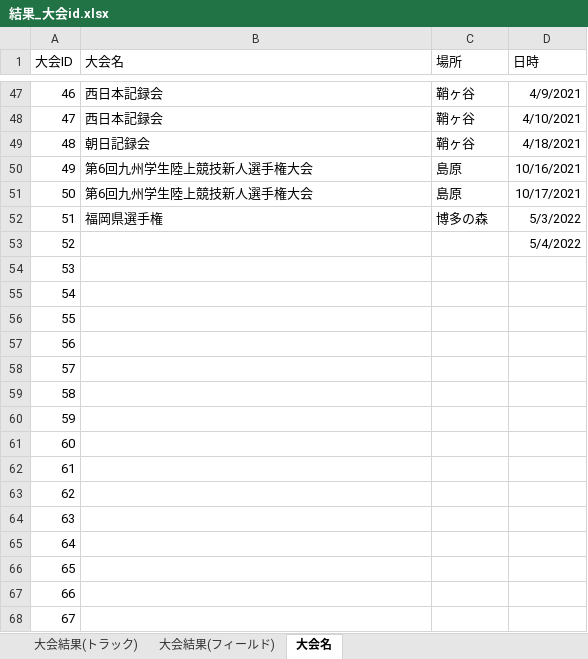
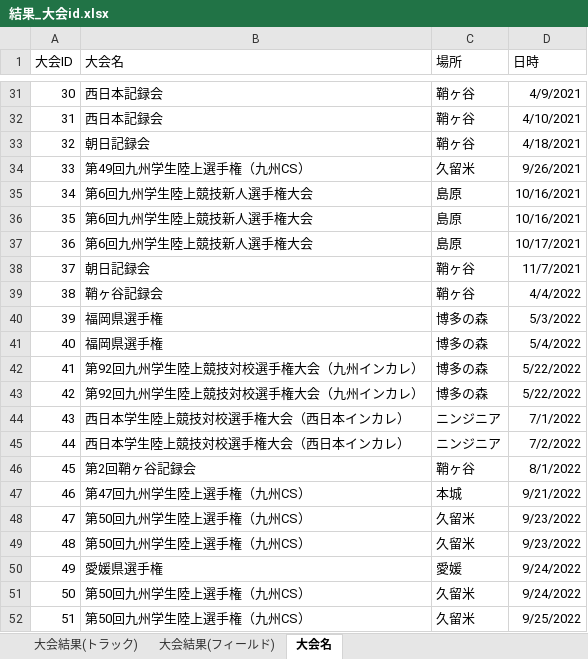
Before and after one commit to pou0119/KIT_T-F, an Excel workbook: 記録/結果_大会id.xlsx, sheet 大会名, drawn as a sheet; only a part is shown, gaps mark what is left out; the shorter side is filled out with more unchanged rows; values as stored, in another font and other column widths than the file's, no borders; removed rows and columns are numbered as before the commit, all else as after; the diff covers the shown part only; the diff names each change by its address in the sheet, - before the commit and + after, or states it on an @@ line.

```diff
--- a/記録/結果_大会id.xlsx (sheet 大会名)
+++ b/記録/結果_大会id.xlsx (sheet 大会名)
@@ column A (大会ID) renumbered between rows 22 and 183 @@
@@ row 23 moved to row 34: 33 @@
+row 35: 34 | 第6回九州学生陸上競技新人選手権大会 | 島原 | 10/16/2021
@@ row 25 moved to row 38: 37 @@
@@ row 26 moved to row 39: 38 @@
-row 53: 52 |  |  | 5/4/2022
+row 41: 40 | 福岡県選手権 | 博多の森 | 5/4/2022
@@ row 27 moved to row 42: 41 @@
+row 43: 42 | 第92回九州学生陸上競技対校選手権大会（九州インカレ） | 博多の森 | 5/22/2022
+row 44: 43 | 西日本学生陸上競技対校選手権大会（西日本インカレ） | ニンジニア | 7/1/2022
+row 45: 44 | 西日本学生陸上競技対校選手権大会（西日本インカレ） | ニンジニア | 7/2/2022
+row 46: 45 | 第2回鞘ヶ谷記録会 | 鞘ヶ谷 | 8/1/2022
@@ row 28 moved to row 47: 46 @@
@@ row 29 moved to row 48: 47 @@
+row 49: 48 | 第50回九州学生陸上選手権（九州CS） | 久留米 | 9/23/2022
@@ row 30 moved to row 50: 49 @@
+row 51: 50 | 第50回九州学生陸上選手権（九州CS） | 久留米 | 9/24/2022
@@ row 31 moved to row 52: 51 @@
```
Also changed, not shown: 12 added rows, 23 removed rows, 4 moved rows and 5 edited cells elsewhere in this sheet, sheet 大会結果(トラック), sheet 大会結果(フィールド).
